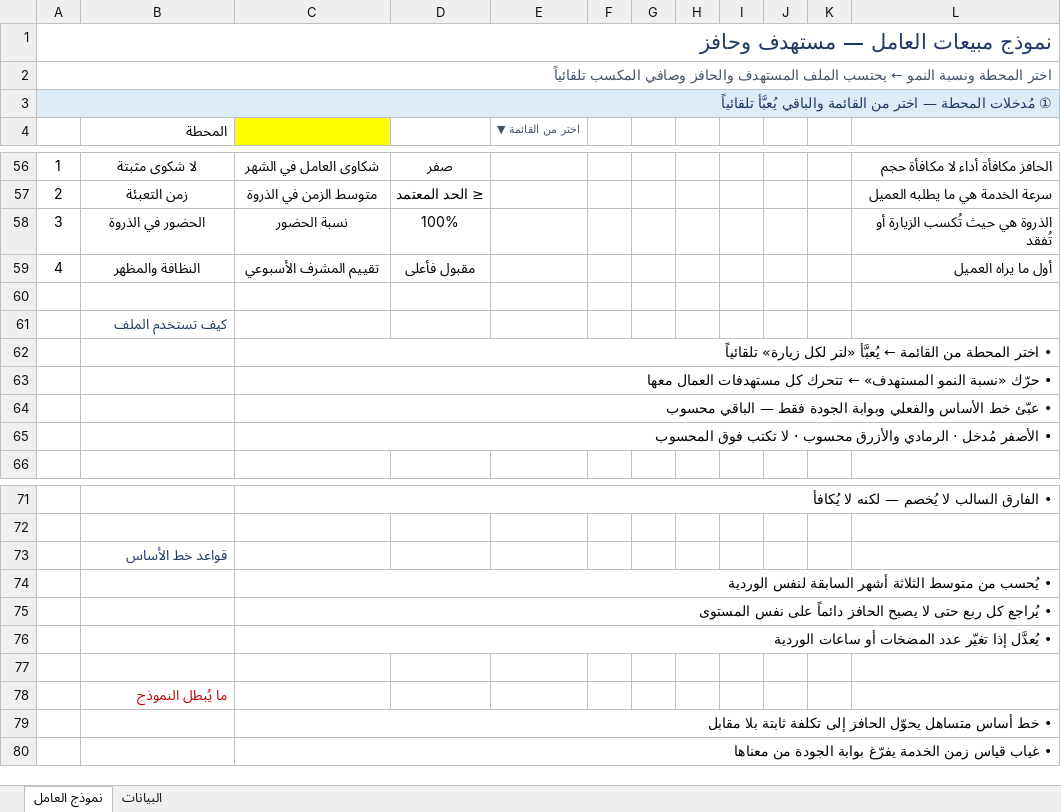
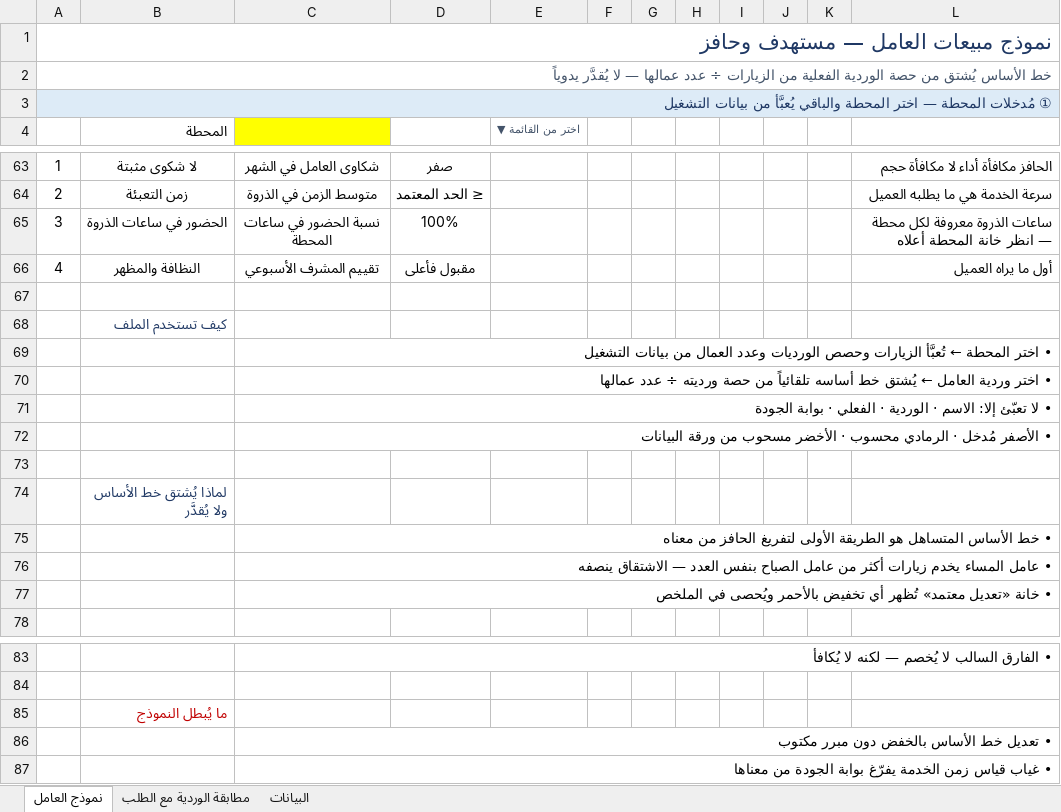
Before and after one commit to darbstations/khadija, an Excel workbook: docs/نموذج-العامل.xlsx, sheet نموذج العامل, drawn as a sheet; only a part is shown, gaps mark what is left out; values as stored, in another font and other column widths than the file's, no borders; conditional formats not drawn; removed rows and columns are numbered as before the commit, all else as after; the diff covers the shown part only; the diff names each change by its address in the sheet, - before the commit and + after, or states it on an @@ line.

```diff
--- a/docs/نموذج-العامل.xlsx (sheet نموذج العامل)
+++ b/docs/نموذج-العامل.xlsx (sheet نموذج العامل)
+sheet tab: مطابقة الوردية مع الطلب
-A2: اختر المحطة ونسبة النمو ← يحتسب الملف المستهدف والحافز وصافي المكسب تلقائياً
+A2: خط الأساس يُشتق من حصة الوردية الفعلية من الزيارات ÷ عدد عمالها — لا يُقدَّر يدوياً
-A3: …— اختر من القائمة والباقي يُعبَّأ تلقائياً
+A3: …— اختر المحطة والباقي يُعبَّأ من بيانات التشغيل
-B65 (المحطة): الحضور في الذروة
+B65 (المحطة): الحضور في ساعات الذروة
-C65: نسبة الحضور
+C65: نسبة الحضور في ساعات المحطة
-L65: الذروة هي حيث تُكسب الزيارة أو تُفقد
+L65: ساعات الذروة معروفة لكل محطة — انظر خانة المحطة أعلاه
-C69: …اختر المحطة من القائمة ← يُعبَّأ «لتر لكل زيارة» تلقائياً
+C69: …اختر المحطة ← تُعبَّأ الزيارات وحصص الورديات وعدد العمال من بيانات التشغيل
-C70: • حرّك «نسبة النمو المستهدف» ← تتحرك كل مستهدفات العمال معها
+C70: • اختر وردية العامل ← يُشتق خط أساسه تلقائياً من حصة ورديته ÷ عدد عمالها
-C71: • عبّئ خط الأساس والفعلي وبوابة الجودة فقط — الباقي محسوب
+C71: • لا تعبّئ إلا: الاسم · الوردية · الفعلي · بوابة الجودة
-C72: …· الرمادي والأزرق محسوب · لا تكتب فوق المحسوب
+C72: …· الرمادي محسوب · الأخضر مسحوب من ورقة البيانات
+row 73: (empty)
+row 74:  | لماذا يُشتق خط الأساس ولا يُقدَّر
+row 75:  |  | • خط الأساس المتساهل هو الطريقة الأولى لتفريغ الحافز من معناه
+row 76:  |  | • عامل المساء يخدم زيارات أكثر من عامل الصباح بنفس العدد — الاشتقاق ينصفه
+row 77:  |  | • خانة «تعديل معتمد» تُظهر أي تخفيض بالأحمر ويُحصى في الملخص
-row 73:  | قواعد خط الأساس
-row 74:  |  | • يُحسب من متوسط الثلاثة أشهر السابقة لنفس الوردية
-row 75:  |  | • يُراجع كل ربع حتى لا يصبح الحافز دائماً على نفس المستوى
-row 76:  |  | • يُعدَّل إذا تغيّر عدد المضخات أو ساعات الوردية
-row 77: (empty)
-C86: • خط أساس متساهل يحوّل الحافز إلى تكلفة ثابتة بلا مقابل
+C86: • تعديل خط الأساس بالخفض دون مبرر مكتوب
```
Also changed, not shown: 7 added rows, 17 edited cells and cell formats elsewhere in this sheet, sheet البيانات, formulas that keep their value, 2 other files.
